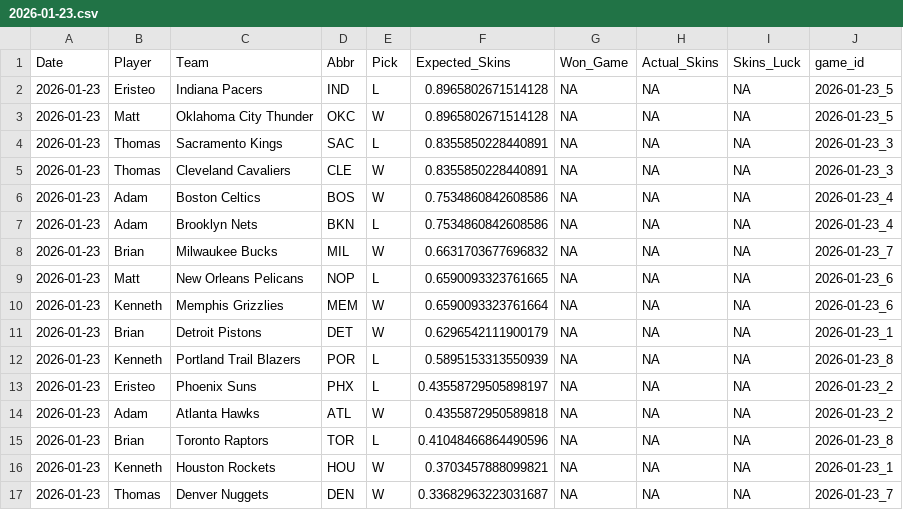
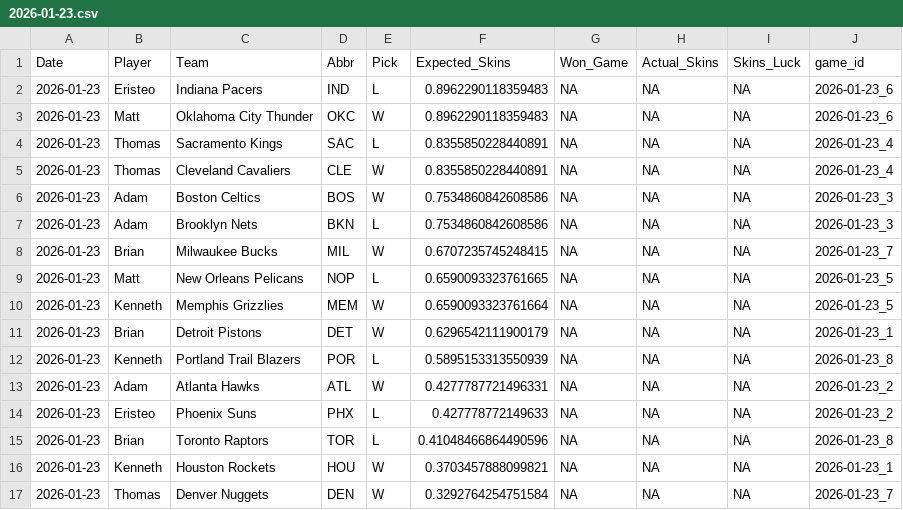
Before and after one commit to ejperez2/Daily-Skins-Matchups, a CSV file: skins_history/2026-01-23.csv, drawn as a sheet.

```diff
--- a/skins_history/2026-01-23.csv
+++ b/skins_history/2026-01-23.csv
@@ -1,17 +1,17 @@
 Date,Player,Team,Abbr,Pick,Expected_Skins,Won_Game,Actual_Skins,Skins_Luck,game_id
-2026-01-23,Eristeo,Indiana Pacers,IND,L,0.8965802671514128,NA,NA,NA,2026-01-23_5
-2026-01-23,Matt,Oklahoma City Thunder,OKC,W,0.8965802671514128,NA,NA,NA,2026-01-23_5
-2026-01-23,Thomas,Sacramento Kings,SAC,L,0.8355850228440891,NA,NA,NA,2026-01-23_3
-2026-01-23,Thomas,Cleveland Cavaliers,CLE,W,0.8355850228440891,NA,NA,NA,2026-01-23_3
-2026-01-23,Adam,Boston Celtics,BOS,W,0.7534860842608586,NA,NA,NA,2026-01-23_4
-2026-01-23,Adam,Brooklyn Nets,BKN,L,0.7534860842608586,NA,NA,NA,2026-01-23_4
-2026-01-23,Brian,Milwaukee Bucks,MIL,W,0.6631703677696832,NA,NA,NA,2026-01-23_7
-2026-01-23,Matt,New Orleans Pelicans,NOP,L,0.6590093323761665,NA,NA,NA,2026-01-23_6
-2026-01-23,Kenneth,Memphis Grizzlies,MEM,W,0.6590093323761664,NA,NA,NA,2026-01-23_6
+2026-01-23,Eristeo,Indiana Pacers,IND,L,0.8962290118359483,NA,NA,NA,2026-01-23_6
+2026-01-23,Matt,Oklahoma City Thunder,OKC,W,0.8962290118359483,NA,NA,NA,2026-01-23_6
+2026-01-23,Thomas,Sacramento Kings,SAC,L,0.8355850228440891,NA,NA,NA,2026-01-23_4
+2026-01-23,Thomas,Cleveland Cavaliers,CLE,W,0.8355850228440891,NA,NA,NA,2026-01-23_4
+2026-01-23,Adam,Boston Celtics,BOS,W,0.7534860842608586,NA,NA,NA,2026-01-23_3
+2026-01-23,Adam,Brooklyn Nets,BKN,L,0.7534860842608586,NA,NA,NA,2026-01-23_3
+2026-01-23,Brian,Milwaukee Bucks,MIL,W,0.6707235745248415,NA,NA,NA,2026-01-23_7
+2026-01-23,Matt,New Orleans Pelicans,NOP,L,0.6590093323761665,NA,NA,NA,2026-01-23_5
+2026-01-23,Kenneth,Memphis Grizzlies,MEM,W,0.6590093323761664,NA,NA,NA,2026-01-23_5
 2026-01-23,Brian,Detroit Pistons,DET,W,0.6296542111900179,NA,NA,NA,2026-01-23_1
 2026-01-23,Kenneth,Portland Trail Blazers,POR,L,0.5895153313550939,NA,NA,NA,2026-01-23_8
-2026-01-23,Eristeo,Phoenix Suns,PHX,L,0.43558729505898197,NA,NA,NA,2026-01-23_2
-2026-01-23,Adam,Atlanta Hawks,ATL,W,0.4355872950589818,NA,NA,NA,2026-01-23_2
+2026-01-23,Adam,Atlanta Hawks,ATL,W,0.4277787721496331,NA,NA,NA,2026-01-23_2
+2026-01-23,Eristeo,Phoenix Suns,PHX,L,0.427778772149633,NA,NA,NA,2026-01-23_2
 2026-01-23,Brian,Toronto Raptors,TOR,L,0.41048466864490596,NA,NA,NA,2026-01-23_8
 2026-01-23,Kenneth,Houston Rockets,HOU,W,0.3703457888099821,NA,NA,NA,2026-01-23_1
-2026-01-23,Thomas,Denver Nuggets,DEN,W,0.33682963223031687,NA,NA,NA,2026-01-23_7
+2026-01-23,Thomas,Denver Nuggets,DEN,W,0.3292764254751584,NA,NA,NA,2026-01-23_7
```
